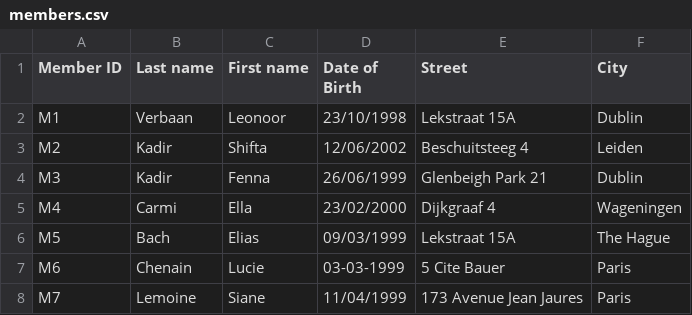
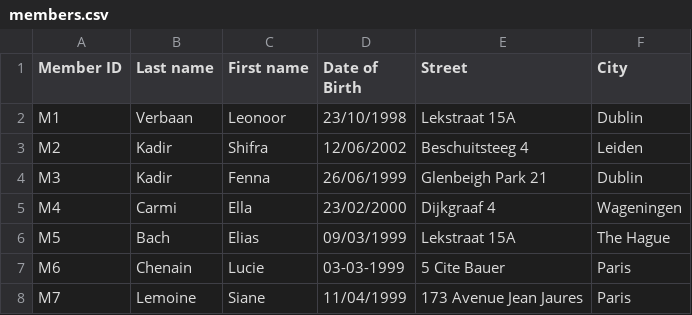
Before and after one commit to fkadir/CMPU4060-CA, a CSV file: members.csv, drawn as a sheet.

```diff
--- a/members.csv
+++ b/members.csv
@@ -2,3 +2,3 @@ Member ID,Last name,First name,Date of Birth,Street,City
 M1,Verbaan,Leonoor,23/10/1998,Lekstraat 15A,Dublin
-M2,Kadir,Shifta,12/06/2002,Beschuitsteeg 4,Leiden
+M2,Kadir,Shifra,12/06/2002,Beschuitsteeg 4,Leiden
 M3,Kadir,Fenna,26/06/1999,Glenbeigh Park 21,Dublin
```
Also changed, not shown: borrowing.csv, items.csv, 3 other files.
